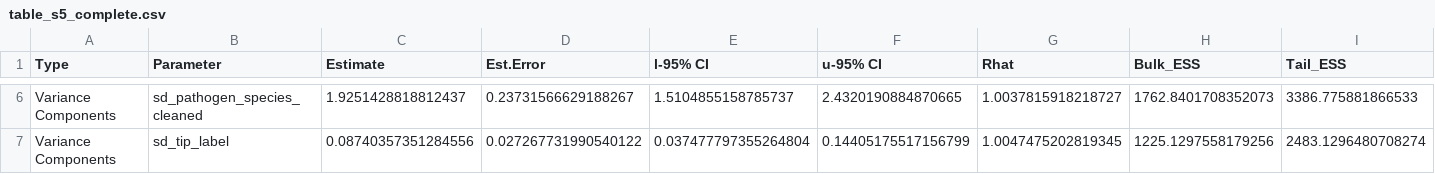
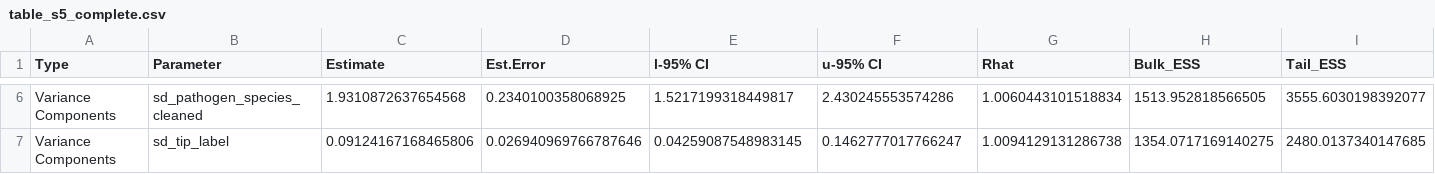
Before and after one commit to DidDrog11/arha-macroecology, a CSV file: output/tables/table_s5_complete.csv, drawn as a sheet; only a part is shown, gaps mark what is left out; the diff covers the shown part only; the diff names each change by its address in the sheet, - before the commit and + after, or states it on an @@ line.

```diff
--- a/output/tables/table_s5_complete.csv
+++ b/output/tables/table_s5_complete.csv
-C6 (Estimate): 1.9251428818812437
+C6 (Estimate): 1.9310872637654568
-D6 (Est.Error): 0.23731566629188267
+D6 (Est.Error): 0.2340100358068925
-E6 (l-95% CI): 1.5104855158785737
+E6 (l-95% CI): 1.5217199318449817
-F6 (u-95% CI): 2.4320190884870665
+F6 (u-95% CI): 2.430245553574286
-G6 (Rhat): 1.0037815918218727
+G6 (Rhat): 1.0060443101518834
-H6 (Bulk_ESS): 1762.8401708352073
+H6 (Bulk_ESS): 1513.952818566505
-I6 (Tail_ESS): 3386.775881866533
+I6 (Tail_ESS): 3555.6030198392077
-C7 (Estimate): 0.08740357351284556
+C7 (Estimate): 0.09124167168465806
-D7 (Est.Error): 0.027267731990540122
+D7 (Est.Error): 0.026940969766787646
-E7 (l-95% CI): 0.037477797355264804
+E7 (l-95% CI): 0.04259087548983145
-F7 (u-95% CI): 0.14405175517156799
+F7 (u-95% CI): 0.1462777017766247
-G7 (Rhat): 1.0047475202819345
+G7 (Rhat): 1.0094129131286738
-H7 (Bulk_ESS): 1225.1297558179256
+H7 (Bulk_ESS): 1354.0717169140275
-I7 (Tail_ESS): 2483.1296480708274
+I7 (Tail_ESS): 2480.0137340147685
```
Also changed, not shown: 28 edited cells elsewhere in this file, output/tables/table_1_surveillance_extremes.csv, output/tables/table_s2_full.csv, 48 other files.
